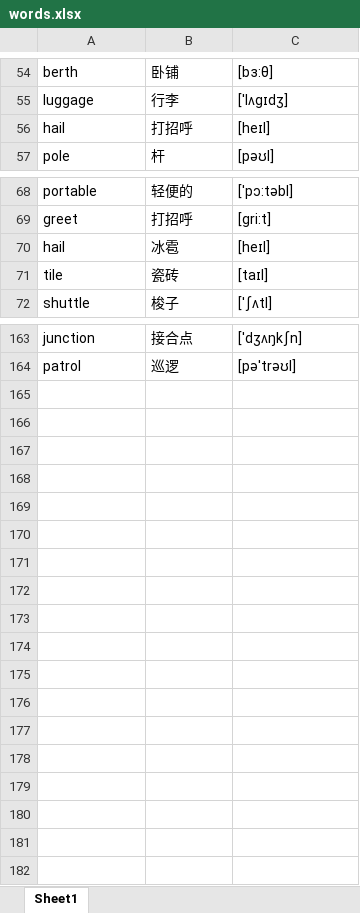
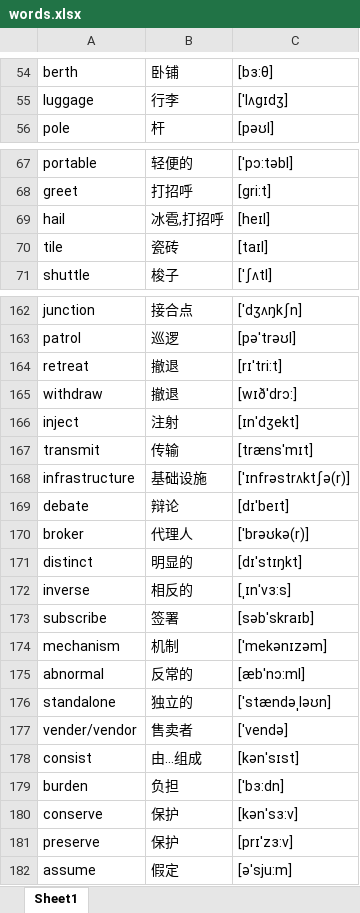
Before and after one commit to google88888888/learnEnglish, an Excel workbook: words.xlsx, sheet Sheet1, drawn as a sheet; only a part is shown, gaps mark what is left out; values as stored, in another font and other column widths than the file's, no borders; removed rows and columns are numbered as before the commit, all else as after; the diff names each change by its address in the sheet, - before the commit and + after, or states it on an @@ line.

```diff
--- a/words.xlsx (sheet Sheet1)
+++ b/words.xlsx (sheet Sheet1)
-row 56: hail | 打招呼 | [heɪl]
-B69: 冰雹
+B69: 冰雹,打招呼
+row 164: retreat | 撤退 | [rɪˈtri:t]
+row 165: withdraw | 撤退 | [wɪðˈdrɔ:]
+row 166: inject | 注射 | [ɪnˈdʒekt]
+row 167: transmit | 传输 | [trænsˈmɪt]
+row 168: infrastructure | 基础设施 | [ˈɪnfrəstrʌktʃə(r)]
+row 169: debate | 辩论 | [dɪˈbeɪt]
+row 170: broker | 代理人 | [ˈbrəʊkə(r)]
+row 171: distinct | 明显的 | [dɪˈstɪŋkt]
+row 172: inverse | 相反的 | [ˌɪnˈvɜ:s]
+row 173: subscribe | 签署 | [səbˈskraɪb]
+row 174: mechanism | 机制 | [ˈmekənɪzəm]
+row 175: abnormal | 反常的 | [æbˈnɔ:ml]
+row 176: standalone | 独立的 | ['stændəˌləʊn]
+row 177: vender/vendor | 售卖者 | ['vendə]
+row 178: consist | 由…组成 | [kənˈsɪst]
+row 179: burden | 负担 | [ˈbɜ:dn]
+row 180: conserve | 保护 | [kənˈsɜ:v]
+row 181: preserve | 保护 | [prɪˈzɜ:v]
+row 182: assume | 假定 | [əˈsju:m]
```
